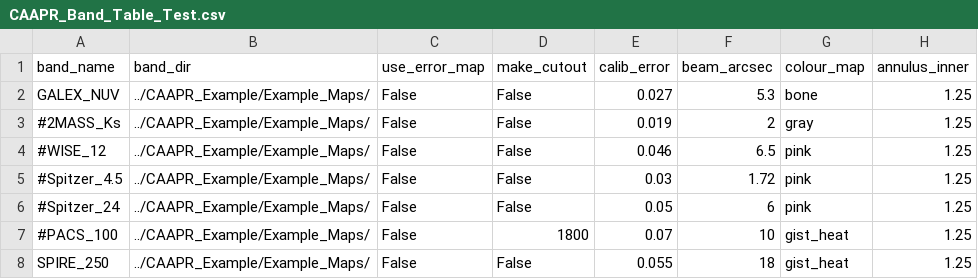
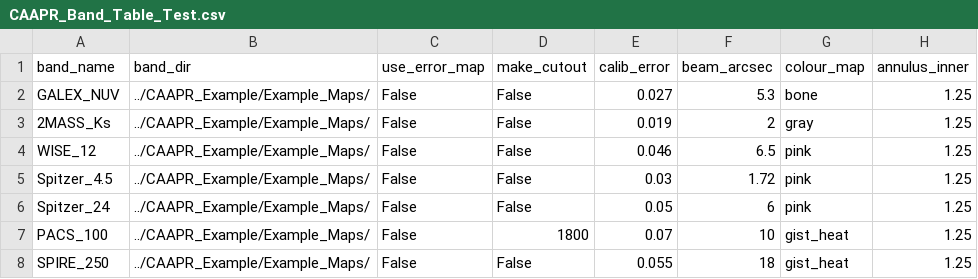
Before and after one commit to Stargrazer82301/CAAPR, a CSV file: CAAPR_Example/CAAPR_Band_Table_Test.csv, drawn as a sheet; only a part is shown; the diff names each change by its address in the sheet, - before the commit and + after, or states it on an @@ line.

Commit message:
Tweat bands to be used for CAAPR_Exampe

```diff
--- a/CAAPR_Example/CAAPR_Band_Table_Test.csv
+++ b/CAAPR_Example/CAAPR_Band_Table_Test.csv
-A3 (band_name): #2MASS_Ks
+A3 (band_name): 2MASS_Ks
-A4 (band_name): #WISE_12
+A4 (band_name): WISE_12
-A5 (band_name): #Spitzer_4.5
+A5 (band_name): Spitzer_4.5
-A6 (band_name): #Spitzer_24
+A6 (band_name): Spitzer_24
-A7 (band_name): #PACS_100
+A7 (band_name): PACS_100
```
